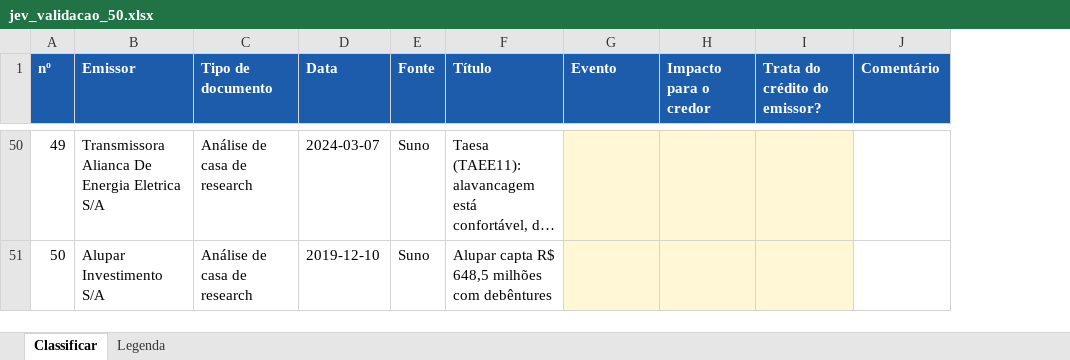
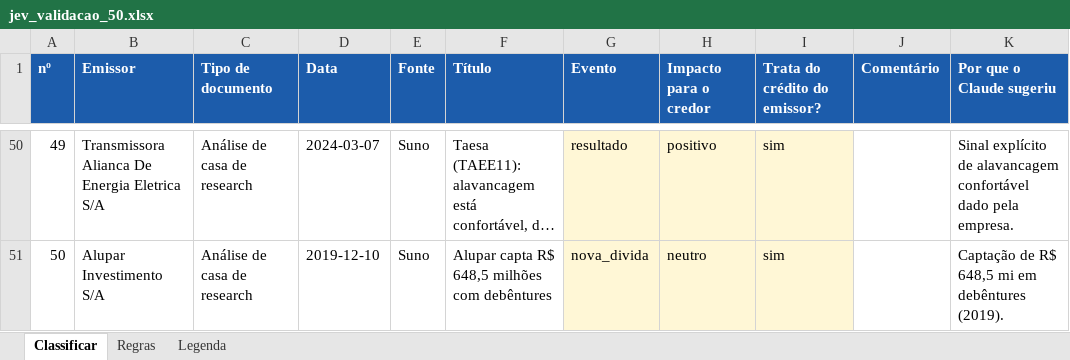
Before and after one commit to alissondpoliveira/grafo-credito, an Excel workbook: validacao/jev_validacao_50.xlsx, sheet Classificar, drawn as a sheet; only a part is shown, gaps mark what is left out; long unchanged cells end in …; values as stored, in another font and other column widths than the file's, no borders; the diff covers the shown part only; the diff names each change by its address in the sheet, - before the commit and + after, or states it on an @@ line.

```diff
--- a/validacao/jev_validacao_50.xlsx (sheet Classificar)
+++ b/validacao/jev_validacao_50.xlsx (sheet Classificar)
+sheet tab: Regras
+column K (Por que o Claude sugeriu), rows 50-51: Sinal explícito de alavancagem confortável dado pela empresa. | Captação de R$ 648,5 mi em debêntures (2019).
-G50 (Evento): (empty)
+G50 (Evento): resultado
-H50 (Impacto para o credor): (empty)
+H50 (Impacto para o credor): positivo
-I50:I51 (Trata do crédito do emissor?): (empty)
+I50:I51 (Trata do crédito do emissor?): sim
-G51 (Evento): (empty)
+G51 (Evento): nova_divida
-H51 (Impacto para o credor): (empty)
+H51 (Impacto para o credor): neutro
```
Also changed, not shown: 144 edited cells elsewhere in this sheet, 5 other files.
